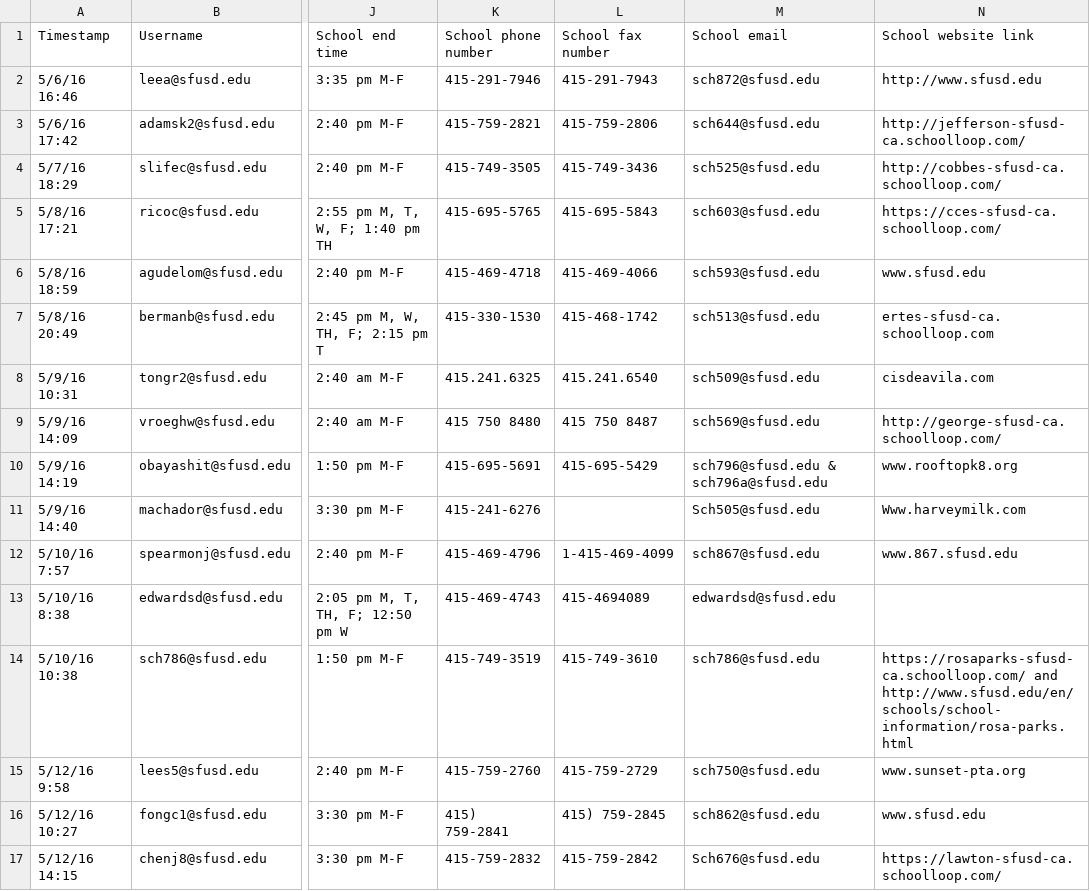
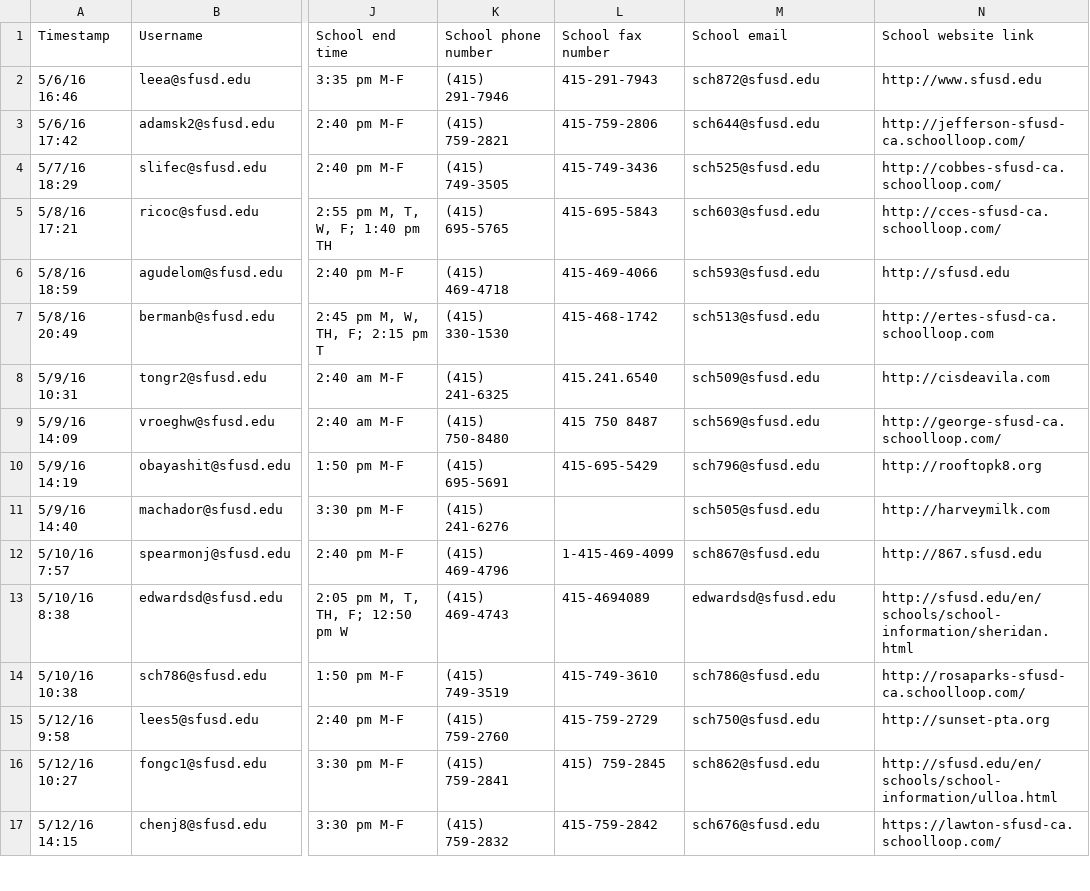
Before and after one commit to adobs/SFUSD, a CSV file: data_transformation/2017-18 Elementary School Description- Responses.csv, drawn as a sheet; only a part is shown, gaps mark what is left out; the diff covers the shown part only; the diff names each change by its address in the sheet, - before the commit and + after, or states it on an @@ line.

Commit message:
finished, reorg time

```diff
--- a/data_transformation/2017-18 Elementary School Description- Responses.csv
+++ b/data_transformation/2017-18 Elementary School Description- Responses.csv
-K2 (School phone number): 415-291-7946
+K2 (School phone number): (415) 291-7946
-K3 (School phone number): 415-759-2821
+K3 (School phone number): (415) 759-2821
-K4 (School phone number): 415-749-3505
+K4 (School phone number): (415) 749-3505
-K5 (School phone number): 415-695-5765
+K5 (School phone number): (415) 695-5765
-N5 (School website link): https://cces-sfusd-ca.schoolloop.com/
+N5 (School website link): http://cces-sfusd-ca.schoolloop.com/
-K6 (School phone number): 415-469-4718
+K6 (School phone number): (415) 469-4718
-N6 (School website link): www.sfusd.edu
+N6 (School website link): http://sfusd.edu
-K7 (School phone number): 415-330-1530
+K7 (School phone number): (415) 330-1530
-N7 (School website link): ertes-sfusd-ca.schoolloop.com
+N7 (School website link): http://ertes-sfusd-ca.schoolloop.com
-K8 (School phone number): 415.241.6325
+K8 (School phone number): (415) 241-6325
-N8 (School website link): cisdeavila.com
+N8 (School website link): http://cisdeavila.com
-K9 (School phone number): 415 750 8480
+K9 (School phone number): (415) 750-8480
-K10 (School phone number): 415-695-5691
+K10 (School phone number): (415) 695-5691
-M10 (School email): sch796@sfusd.edu & sch796a@sfusd.edu
+M10 (School email): sch796@sfusd.edu
-N10 (School website link): www.rooftopk8.org
+N10 (School website link): http://rooftopk8.org
-K11 (School phone number): 415-241-6276
+K11 (School phone number): (415) 241-6276
-M11 (School email): Sch505@sfusd.edu
+M11 (School email): sch505@sfusd.edu
-N11 (School website link): Www.harveymilk.com
+N11 (School website link): http://harveymilk.com
-K12 (School phone number): 415-469-4796
+K12 (School phone number): (415) 469-4796
-N12 (School website link): www.867.sfusd.edu
+N12 (School website link): http://867.sfusd.edu
-K13 (School phone number): 415-469-4743
+K13 (School phone number): (415) 469-4743
-N13 (School website link): (empty)
+N13 (School website link): http://sfusd.edu/en/schools/school-information/sheridan.html
-K14 (School phone number): 415-749-3519
+K14 (School phone number): (415) 749-3519
-N14 (School website link): https://rosaparks-sfusd-ca.schoolloop.com/ and http://www.sfusd.edu/en/schools/school-information/rosa-parks.html
+N14 (School website link): http://rosaparks-sfusd-ca.schoolloop.com/
-K15 (School phone number): 415-759-2760
+K15 (School phone number): (415) 759-2760
-N15 (School website link): www.sunset-pta.org
+N15 (School website link): http://sunset-pta.org
-K16 (School phone number): 415) 759-2841
+K16 (School phone number): (415) 759-2841
-N16 (School website link): www.sfusd.edu
+N16 (School website link): http://sfusd.edu/en/schools/school-information/ulloa.html
-K17 (School phone number): 415-759-2832
+K17 (School phone number): (415) 759-2832
-M17 (School email): Sch676@sfusd.edu
+M17 (School email): sch676@sfusd.edu
```
Also changed, not shown: 67 edited cells elsewhere in this file, data_transformation/2017-18 High School Description- Responses.csv, data_transformation/2017-18 Middle School Description- Responses.csv, 2 other files.
